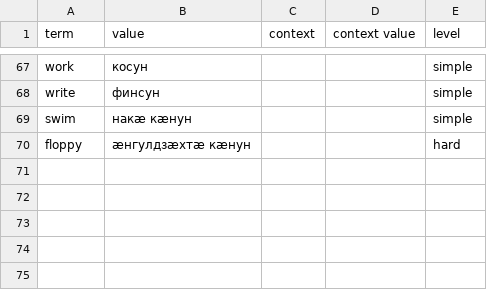
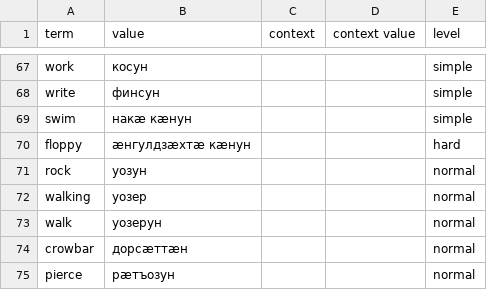
Before and after one commit to nmb10/sorat_translations, a CSV file: main/dig/actions_dig.csv, drawn as a sheet; only a part is shown, gaps mark what is left out; the diff names each change by its address in the sheet, - before the commit and + after, or states it on an @@ line.

```diff
--- a/main/dig/actions_dig.csv
+++ b/main/dig/actions_dig.csv
+row 71: rock | уозун |  |  | normal
+row 72: walking | уозер |  |  | normal
+row 73: walk | уозерун |  |  | normal
+row 74: crowbar | дорсæттæн |  |  | normal
+row 75: pierce | рæтъозун |  |  | normal
```
Also changed, not shown: main/dig/misc_dig.csv.
